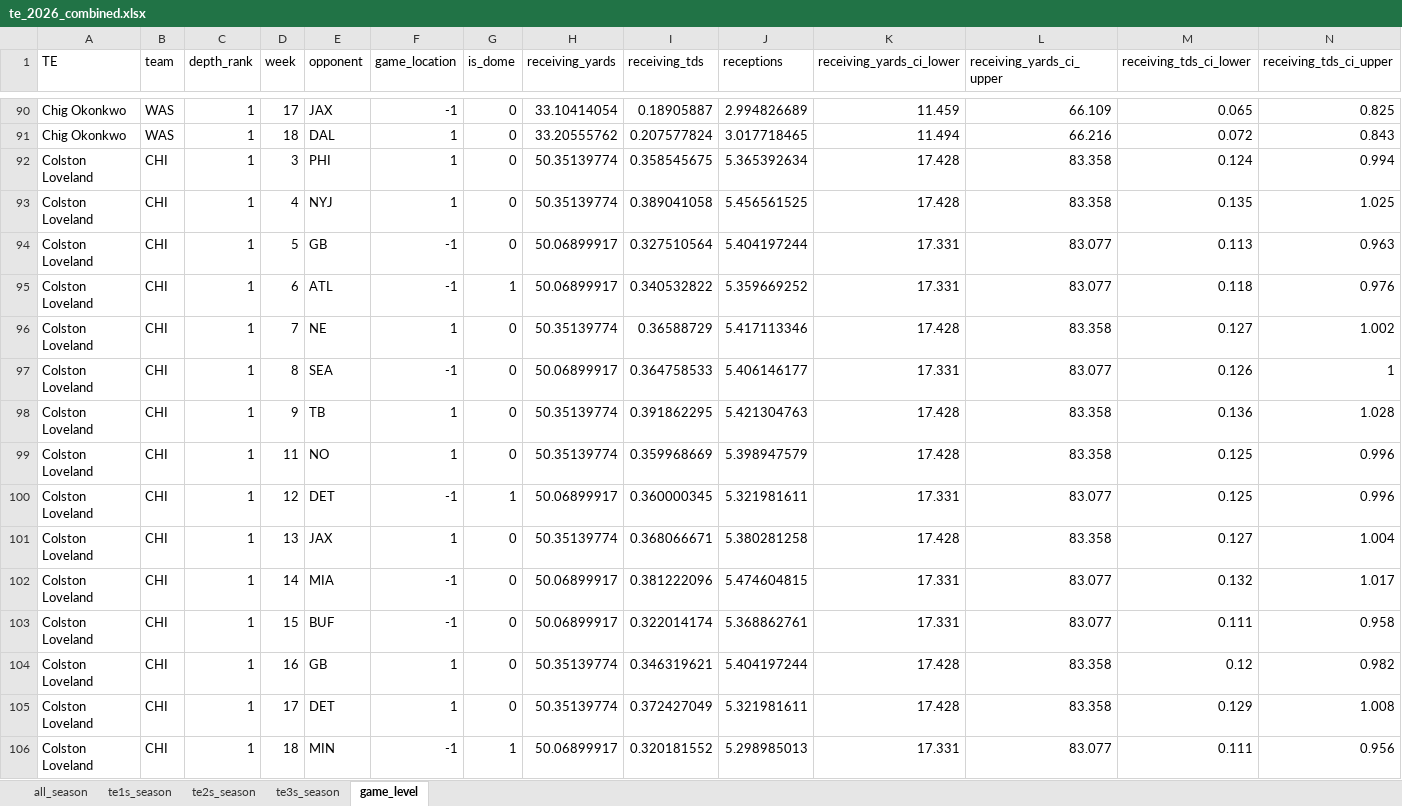
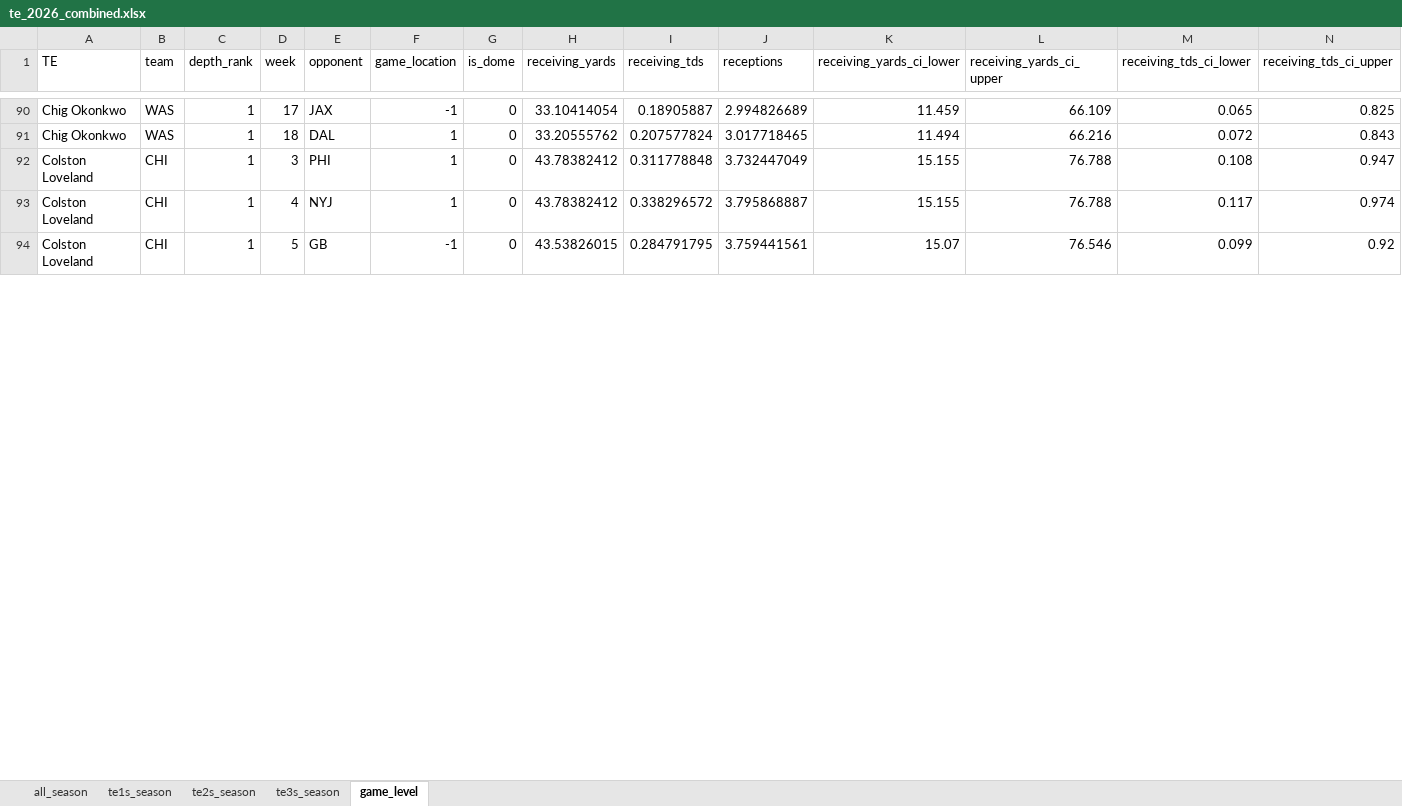
Before and after one commit to egomaniacsfantasy/lineup-lab, an Excel workbook: projections/te_2026_combined.xlsx, sheet game_level, drawn as a sheet; only a part is shown, gaps mark what is left out; values as stored, in another font and other column widths than the file's, no borders; removed rows and columns are numbered as before the commit, all else as after; rows hold the shown columns only; the diff covers the shown part only; the diff names each change by its address in the sheet, - before the commit and + after, or states it on an @@ line.

Commit message:
Update projections: rb_2026_combined.xlsx, te_2026_combined.xlsx

```diff
--- a/projections/te_2026_combined.xlsx (sheet game_level)
+++ b/projections/te_2026_combined.xlsx (sheet game_level)
-row 92: Colston Loveland | CHI | 1 | 3 | PHI | 1 | 0 | 50.35139774 | 0.358545675 | 5.365392634 | 17.428 | 83.358 | 0.124 | 0.994
-row 93: Colston Loveland | CHI | 1 | 4 | NYJ | 1 | 0 | 50.35139774 | 0.389041058 | 5.456561525 | 17.428 | 83.358 | 0.135 | 1.025
-row 94: Colston Loveland | CHI | 1 | 5 | GB | -1 | 0 | 50.06899917 | 0.327510564 | 5.404197244 | 17.331 | 83.077 | 0.113 | 0.963
-row 95: Colston Loveland | CHI | 1 | 6 | ATL | -1 | 1 | 50.06899917 | 0.340532822 | 5.359669252 | 17.331 | 83.077 | 0.118 | 0.976
-row 96: Colston Loveland | CHI | 1 | 7 | NE | 1 | 0 | 50.35139774 | 0.36588729 | 5.417113346 | 17.428 | 83.358 | 0.127 | 1.002
-row 97: Colston Loveland | CHI | 1 | 8 | SEA | -1 | 0 | 50.06899917 | 0.364758533 | 5.406146177 | 17.331 | 83.077 | 0.126 | 1
-row 98: Colston Loveland | CHI | 1 | 9 | TB | 1 | 0 | 50.35139774 | 0.391862295 | 5.421304763 | 17.428 | 83.358 | 0.136 | 1.028
-row 99: Colston Loveland | CHI | 1 | 11 | NO | 1 | 0 | 50.35139774 | 0.359968669 | 5.398947579 | 17.428 | 83.358 | 0.125 | 0.996
-row 100: Colston Loveland | CHI | 1 | 12 | DET | -1 | 1 | 50.06899917 | 0.360000345 | 5.321981611 | 17.331 | 83.077 | 0.125 | 0.996
-row 101: Colston Loveland | CHI | 1 | 13 | JAX | 1 | 0 | 50.35139774 | 0.368066671 | 5.380281258 | 17.428 | 83.358 | 0.127 | 1.004
-row 102: Colston Loveland | CHI | 1 | 14 | MIA | -1 | 0 | 50.06899917 | 0.381222096 | 5.474604815 | 17.331 | 83.077 | 0.132 | 1.017
-row 103: Colston Loveland | CHI | 1 | 15 | BUF | -1 | 0 | 50.06899917 | 0.322014174 | 5.368862761 | 17.331 | 83.077 | 0.111 | 0.958
-row 104: Colston Loveland | CHI | 1 | 16 | GB | 1 | 0 | 50.35139774 | 0.346319621 | 5.404197244 | 17.428 | 83.358 | 0.12 | 0.982
-row 105: Colston Loveland | CHI | 1 | 17 | DET | 1 | 0 | 50.35139774 | 0.372427049 | 5.321981611 | 17.428 | 83.358 | 0.129 | 1.008
-row 106: Colston Loveland | CHI | 1 | 18 | MIN | -1 | 1 | 50.06899917 | 0.320181552 | 5.298985013 | 17.331 | 83.077 | 0.111 | 0.956
+row 92: Colston Loveland | CHI | 1 | 3 | PHI | 1 | 0 | 43.78382412 | 0.311778848 | 3.732447049 | 15.155 | 76.788 | 0.108 | 0.947
+row 93: Colston Loveland | CHI | 1 | 4 | NYJ | 1 | 0 | 43.78382412 | 0.338296572 | 3.795868887 | 15.155 | 76.788 | 0.117 | 0.974
+row 94: Colston Loveland | CHI | 1 | 5 | GB | -1 | 0 | 43.53826015 | 0.284791795 | 3.759441561 | 15.07 | 76.546 | 0.099 | 0.92
```
Also changed, not shown: 12 added rows elsewhere in this sheet, sheet te1s_season, sheet all_season, projections/rb_2026_combined.xlsx.
